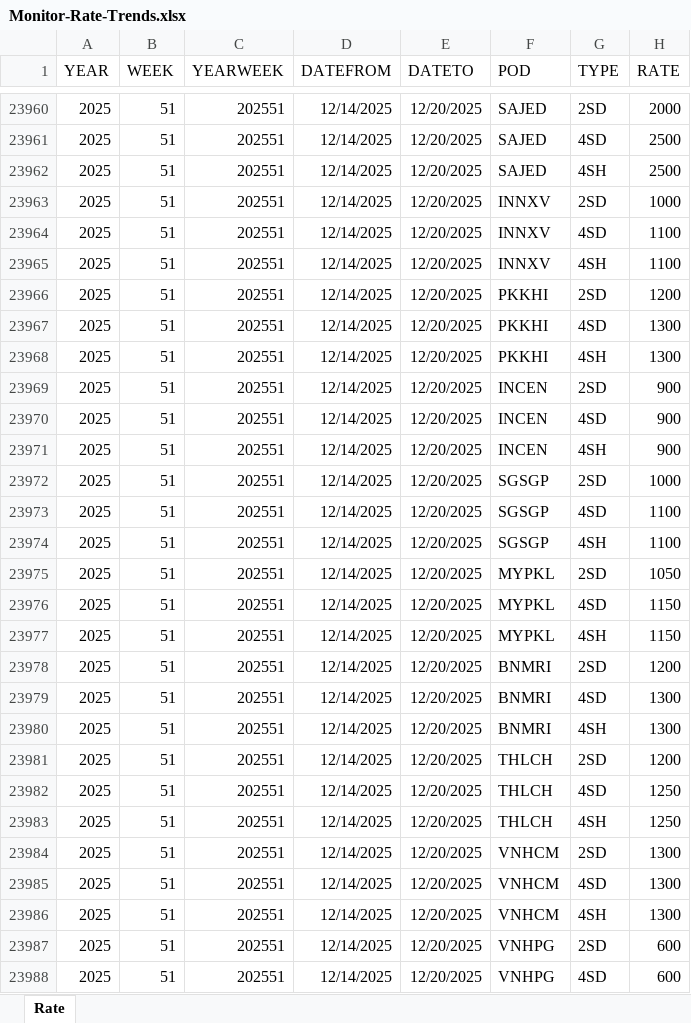
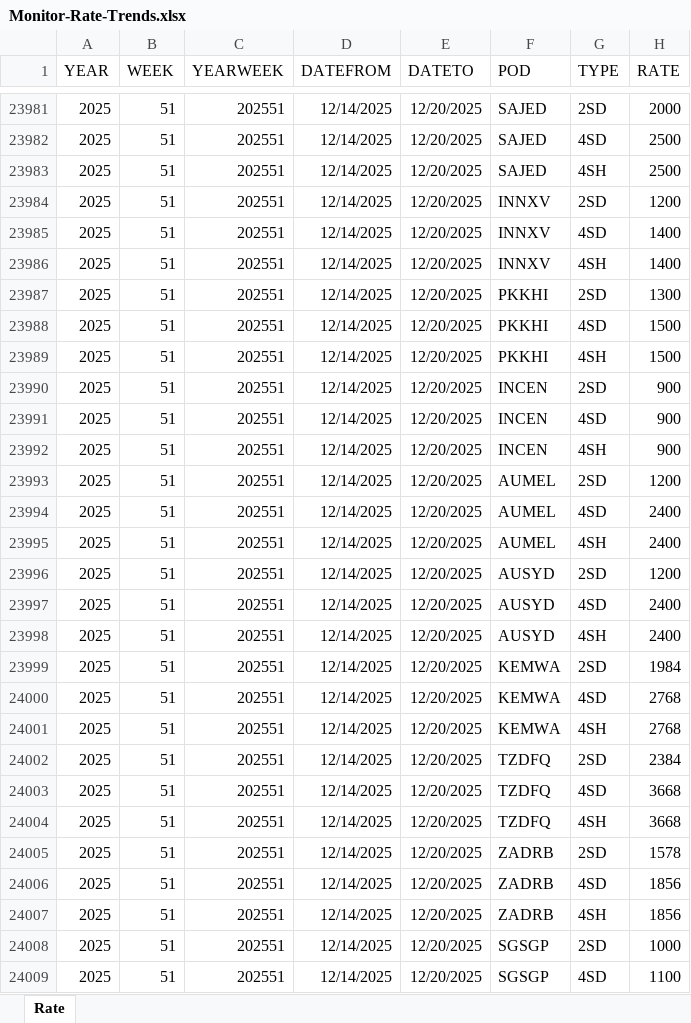
Before and after one commit to smartpu/Shipping-Schedule, an Excel workbook: Data/Monitor-Rate-Trends.xlsx, sheet Rate, drawn as a sheet; only a part is shown, gaps mark what is left out; the shorter side is filled out with more unchanged rows; values as stored, in another font and other column widths than the file's, no borders; table styles not drawn; addresses are those after the commit; the diff covers the shown part only; the diff names each change by its address in the sheet, - before the commit and + after, or states it on an @@ line.

```diff
--- a/Data/Monitor-Rate-Trends.xlsx (sheet Rate)
+++ b/Data/Monitor-Rate-Trends.xlsx (sheet Rate)
-H23984 (RATE): 1000
+H23984 (RATE): 1200
-H23985:H23986 (RATE): 1100
+H23985:H23986 (RATE): 1400
-H23987 (RATE): 1200
+H23987 (RATE): 1300
-H23988:H23989 (RATE): 1300
+H23988:H23989 (RATE): 1500
+row 23993: 2025 | 51 | 202551 | 12/14/2025 | 12/20/2025 | AUMEL | 2SD | 1200
+row 23994: 2025 | 51 | 202551 | 12/14/2025 | 12/20/2025 | AUMEL | 4SD | 2400
+row 23995: 2025 | 51 | 202551 | 12/14/2025 | 12/20/2025 | AUMEL | 4SH | 2400
+row 23996: 2025 | 51 | 202551 | 12/14/2025 | 12/20/2025 | AUSYD | 2SD | 1200
+row 23997: 2025 | 51 | 202551 | 12/14/2025 | 12/20/2025 | AUSYD | 4SD | 2400
+row 23998: 2025 | 51 | 202551 | 12/14/2025 | 12/20/2025 | AUSYD | 4SH | 2400
+row 23999: 2025 | 51 | 202551 | 12/14/2025 | 12/20/2025 | KEMWA | 2SD | 1984
+row 24000: 2025 | 51 | 202551 | 12/14/2025 | 12/20/2025 | KEMWA | 4SD | 2768
+row 24001: 2025 | 51 | 202551 | 12/14/2025 | 12/20/2025 | KEMWA | 4SH | 2768
+row 24002: 2025 | 51 | 202551 | 12/14/2025 | 12/20/2025 | TZDFQ | 2SD | 2384
+row 24003: 2025 | 51 | 202551 | 12/14/2025 | 12/20/2025 | TZDFQ | 4SD | 3668
+row 24004: 2025 | 51 | 202551 | 12/14/2025 | 12/20/2025 | TZDFQ | 4SH | 3668
+row 24005: 2025 | 51 | 202551 | 12/14/2025 | 12/20/2025 | ZADRB | 2SD | 1578
+row 24006: 2025 | 51 | 202551 | 12/14/2025 | 12/20/2025 | ZADRB | 4SD | 1856
+row 24007: 2025 | 51 | 202551 | 12/14/2025 | 12/20/2025 | ZADRB | 4SH | 1856
```
Also changed, not shown: 21 added rows and 1 edited cell elsewhere in this sheet, 19 other files.
